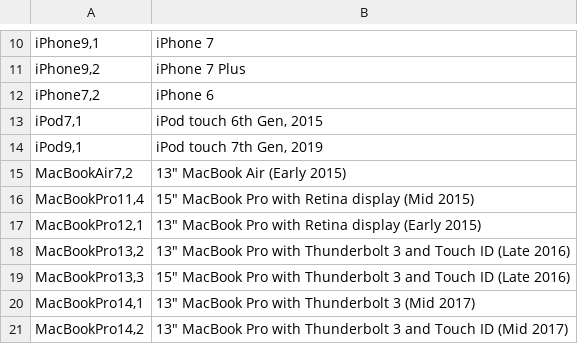
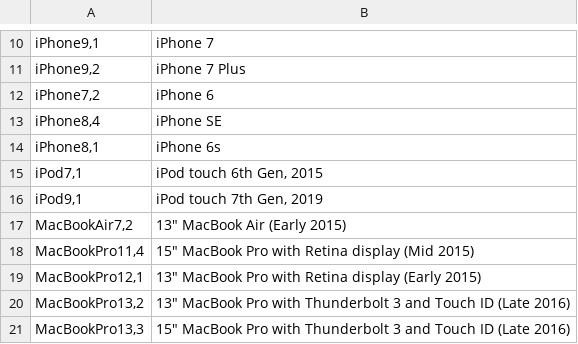
Before and after one commit to adamApptegy/AddigySnipeSync, a CSV file: ModelID_Lookup.csv, drawn as a sheet; only a part is shown, gaps mark what is left out; the shorter side is filled out with more unchanged rows.

Commit message:
adding more iphone model information to the model lookup

```diff
--- a/ModelID_Lookup.csv
+++ b/ModelID_Lookup.csv
@@ -12,2 +12,4 @@
 "iPhone7,2",iPhone 6
+"iPhone8,4",iPhone SE
+"iPhone8,1",iPhone 6s
 "iPod7,1","iPod touch 6th Gen, 2015"
```
